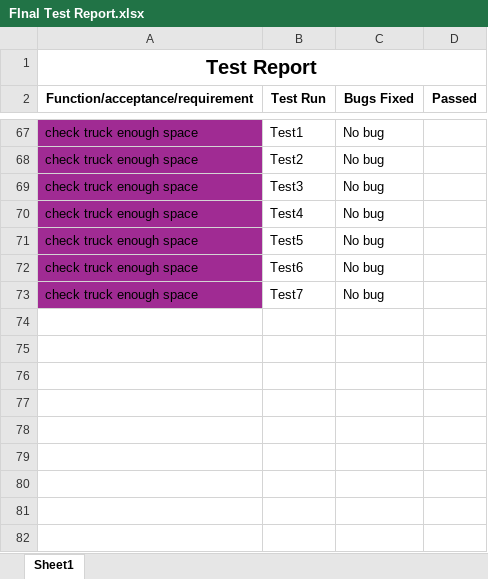
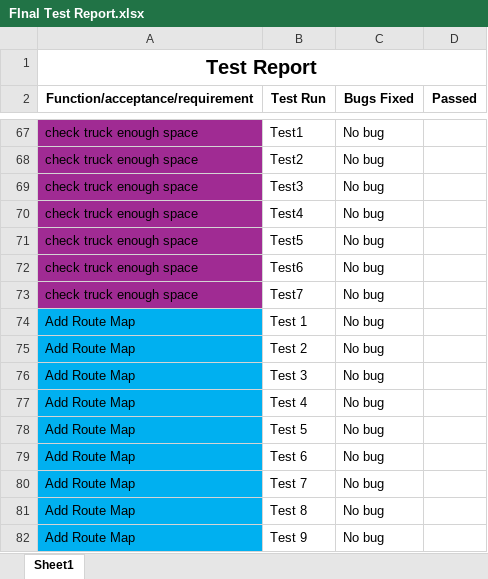
Before and after one commit to Duc-Phu-Nguyen135178234/Food_Delivery, an Excel workbook: Documents/ScrumReports/FInal Test Report.xlsx, sheet Sheet1, drawn as a sheet; only a part is shown, gaps mark what is left out; values as stored, in another font and other column widths than the file's, no borders; charts and pictures not drawn; the diff names each change by its address in the sheet, - before the commit and + after, or states it on an @@ line.

Commit message:
update

```diff
--- a/Documents/ScrumReports/FInal Test Report.xlsx (sheet Sheet1)
+++ b/Documents/ScrumReports/FInal Test Report.xlsx (sheet Sheet1)
+row 74: Add Route Map | Test 1 | No bug
+row 75: Add Route Map | Test 2 | No bug
+row 76: Add Route Map | Test 3 | No bug
+row 77: Add Route Map | Test 4 | No bug
+row 78: Add Route Map | Test 5 | No bug
+row 79: Add Route Map | Test 6 | No bug
+row 80: Add Route Map | Test 7 | No bug
+row 81: Add Route Map | Test 8 | No bug
+row 82: Add Route Map | Test 9 | No bug
```
Also changed, not shown: charts or pictures.
